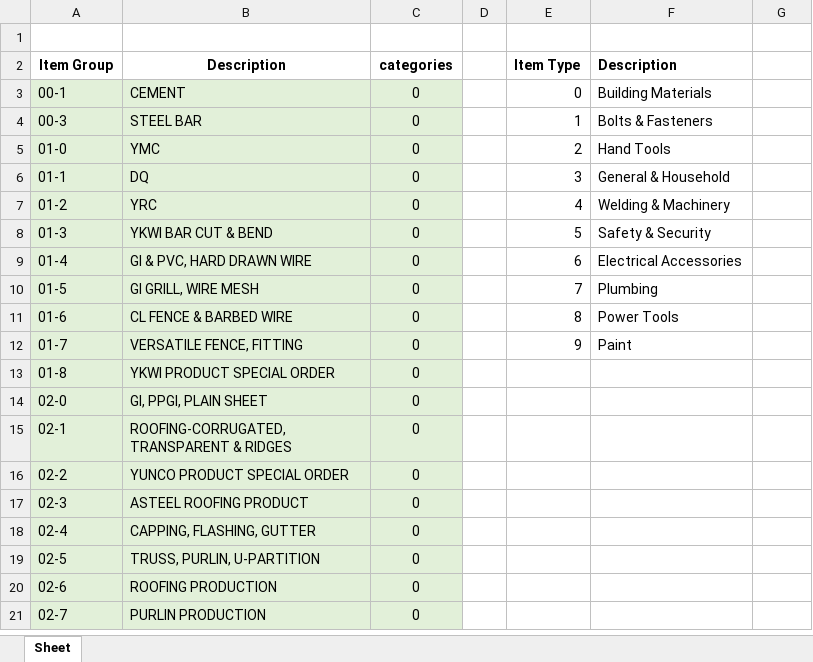
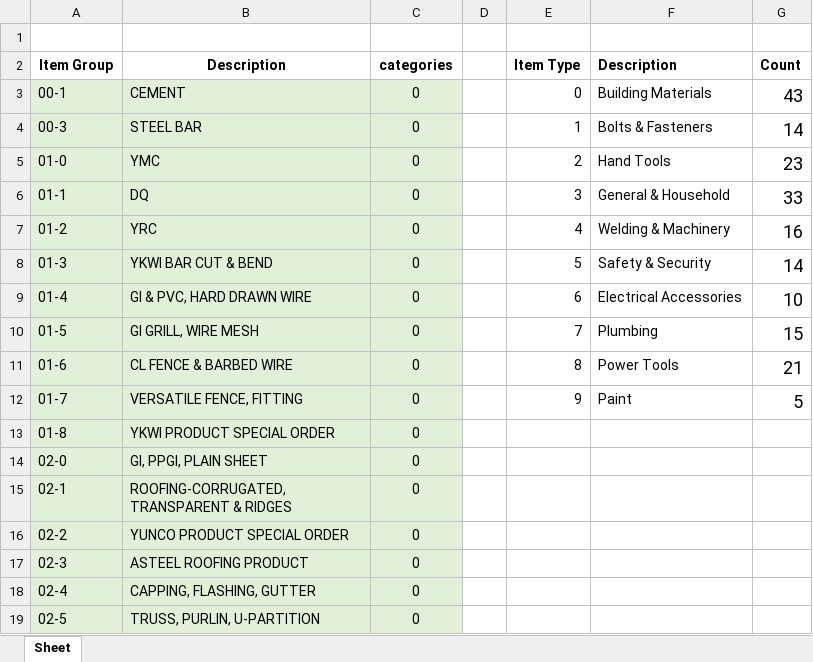
Before and after one commit to JustinLau99/Internship-Yung-Kong-Website, an Excel workbook: Stock Item Type Listing.xlsx, sheet Sheet, drawn as a sheet; only a part is shown; the shorter side is filled out with more unchanged rows; values as stored, in another font and other column widths than the file's, no borders; the diff names each change by its address in the sheet, - before the commit and + after, or states it on an @@ line.

```diff
--- a/Stock Item Type Listing.xlsx (sheet Sheet)
+++ b/Stock Item Type Listing.xlsx (sheet Sheet)
-G2: (empty)
+G2: Count
-G3 (Count): (empty)
+G3 (Count): 43
-G4 (Count): (empty)
+G4 (Count): 14
-G5 (Count): (empty)
+G5 (Count): 23
-G6 (Count): (empty)
+G6 (Count): 33
-G7 (Count): (empty)
+G7 (Count): 16
-G8 (Count): (empty)
+G8 (Count): 14
-G9 (Count): (empty)
+G9 (Count): 10
-G10 (Count): (empty)
+G10 (Count): 15
-G11 (Count): (empty)
+G11 (Count): 21
-G12 (Count): (empty)
+G12 (Count): 5
```
Also changed, not shown: 27 other files.
